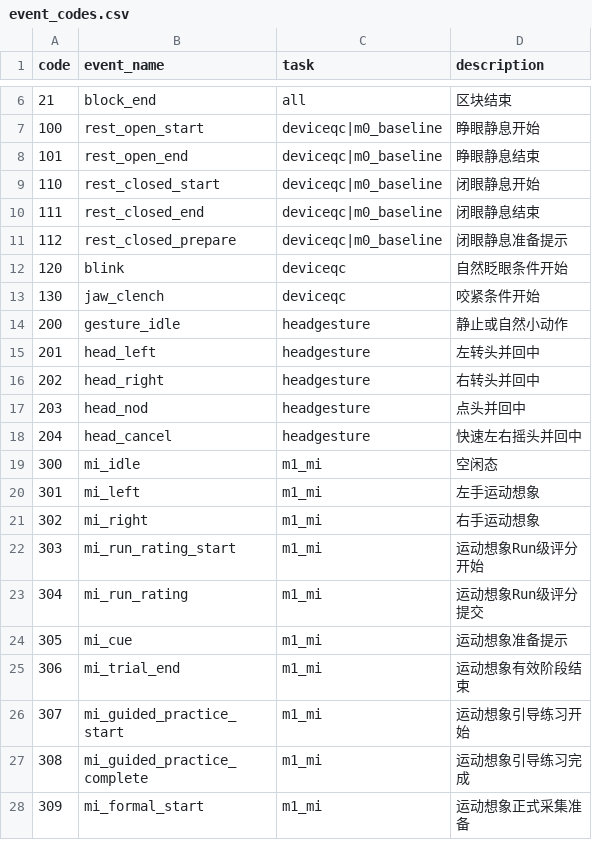
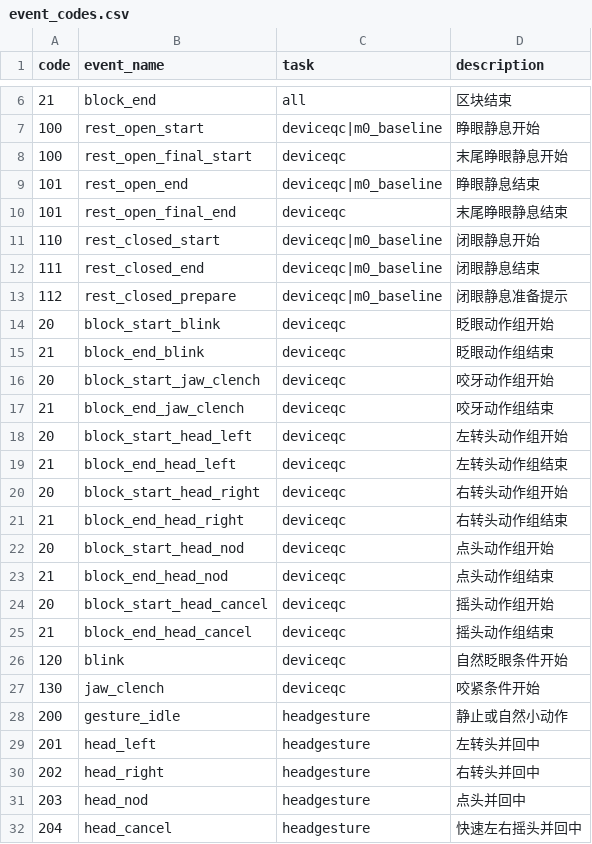
Before and after one commit to shaun5297/bsense-lsl, a CSV file: config/event_codes.csv, drawn as a sheet; only a part is shown, gaps mark what is left out; the shorter side is filled out with more unchanged rows.

```diff
--- a/config/event_codes.csv
+++ b/config/event_codes.csv
@@ -7,3 +7,5 @@ code,event_name,task,description
 100,rest_open_start,deviceqc|m0_baseline,睁眼静息开始
+100,rest_open_final_start,deviceqc,末尾睁眼静息开始
 101,rest_open_end,deviceqc|m0_baseline,睁眼静息结束
+101,rest_open_final_end,deviceqc,末尾睁眼静息结束
 110,rest_closed_start,deviceqc|m0_baseline,闭眼静息开始
@@ -11,2 +13,14 @@ code,event_name,task,description
 112,rest_closed_prepare,deviceqc|m0_baseline,闭眼静息准备提示
+20,block_start_blink,deviceqc,眨眼动作组开始
+21,block_end_blink,deviceqc,眨眼动作组结束
+20,block_start_jaw_clench,deviceqc,咬牙动作组开始
+21,block_end_jaw_clench,deviceqc,咬牙动作组结束
+20,block_start_head_left,deviceqc,左转头动作组开始
+21,block_end_head_left,deviceqc,左转头动作组结束
+20,block_start_head_right,deviceqc,右转头动作组开始
+21,block_end_head_right,deviceqc,右转头动作组结束
+20,block_start_head_nod,deviceqc,点头动作组开始
+21,block_end_head_nod,deviceqc,点头动作组结束
+20,block_start_head_cancel,deviceqc,摇头动作组开始
+21,block_end_head_cancel,deviceqc,摇头动作组结束
 120,blink,deviceqc,自然眨眼条件开始
```
Also changed, not shown: 11 other files.
